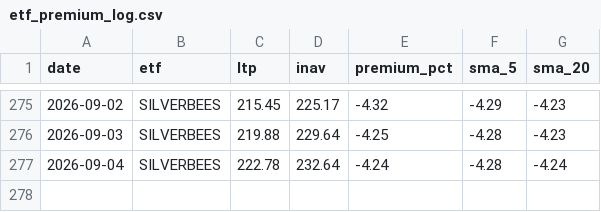
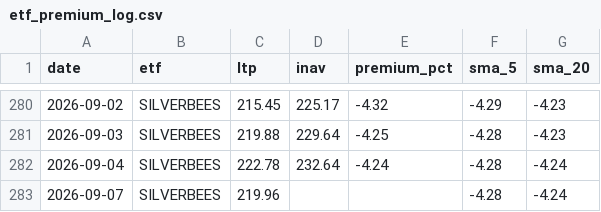
Before and after one commit to Venkat-Krishna-A/Stock-tracker, a CSV file: etf_premium_log.csv, drawn as a sheet; only a part is shown, gaps mark what is left out; the diff covers the shown part only; the diff names each change by its address in the sheet, - before the commit and + after, or states it on an @@ line.

```diff
--- a/etf_premium_log.csv
+++ b/etf_premium_log.csv
+row 283: 2026-09-07 | SILVERBEES | 219.96 |  |  | -4.28 | -4.24
```
Also changed, not shown: 5 added rows elsewhere in this file, 1 other file.
